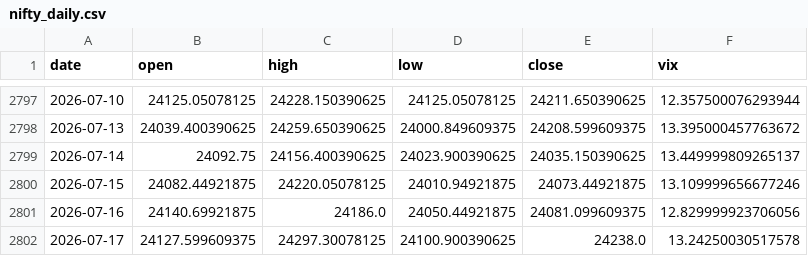
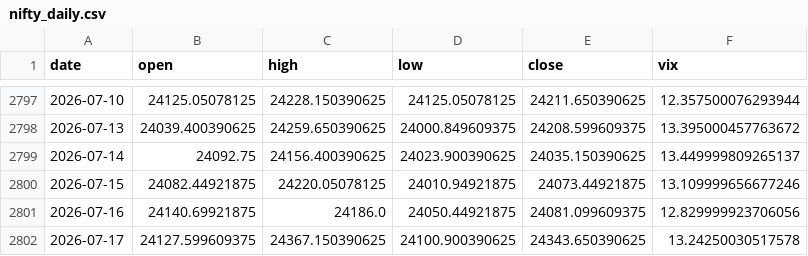
Before and after one commit to pravindev666/SpreadGuard-V24-Algorithmic-Nifty-Options-Engine, a CSV file: data/nifty_daily.csv, drawn as a sheet; only a part is shown, gaps mark what is left out.

```diff
--- a/data/nifty_daily.csv
+++ b/data/nifty_daily.csv
@@ -2801,2 +2801,2 @@ date,open,high,low,close,vix
 2026-07-16,24140.69921875,24186.0,24050.44921875,24081.099609375,12.829999923706056
-2026-07-17,24127.599609375,24297.30078125,24100.900390625,24238.0,13.24250030517578
+2026-07-17,24127.599609375,24367.150390625,24100.900390625,24343.650390625,13.24250030517578
```
Also changed, not shown: 2 other files.
